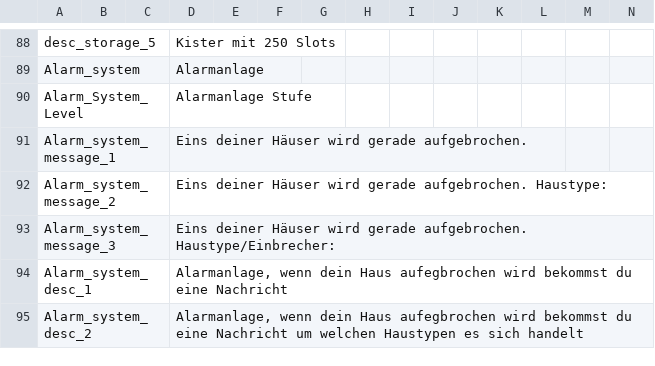
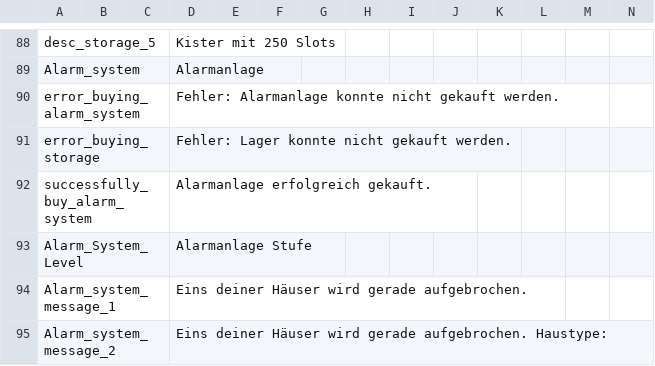
Before and after one commit to ihr-it-projekt/DayZLife, a CSV file: DayZLife/stringtable.csv, drawn as a sheet; only a part is shown, gaps mark what is left out; the shorter side is filled out with more unchanged rows; rows hold the shown columns only; the diff names each change by its address in the sheet, - before the commit and + after, or states it on an @@ line.

```diff
--- a/DayZLife/stringtable.csv
+++ b/DayZLife/stringtable.csv
+row 90: error_buying_alarm_system |  |  | Fehler: Alarmanlage konnte nicht gekauft werden.
+row 91: error_buying_storage |  |  | Fehler: Lager konnte nicht gekauft werden.
+row 92: successfully_buy_alarm_system |  |  | Alarmanlage erfolgreich gekauft.
```
Also changed, not shown: 12 other files.
